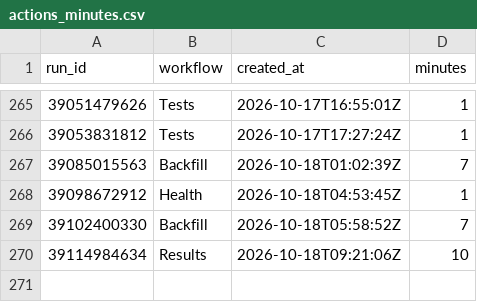
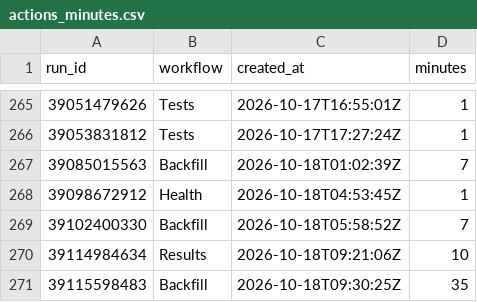
Before and after one commit to hasezer/odds-analysis, a CSV file: data/actions_minutes.csv, drawn as a sheet; only a part is shown, gaps mark what is left out; the diff names each change by its address in the sheet, - before the commit and + after, or states it on an @@ line.

```diff
--- a/data/actions_minutes.csv
+++ b/data/actions_minutes.csv
+row 271: 39115598483 | Backfill | 2026-10-18T09:30:25Z | 35
```
Also changed, not shown: data/retry_queue.csv, data/runs.csv, 24 other files.
